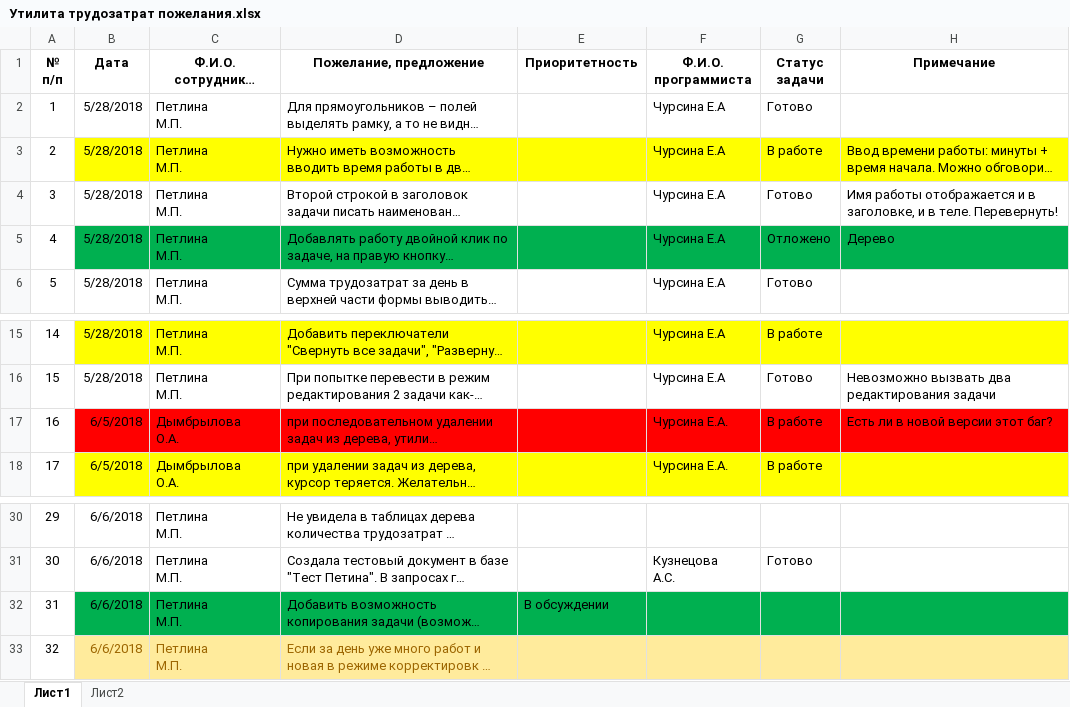
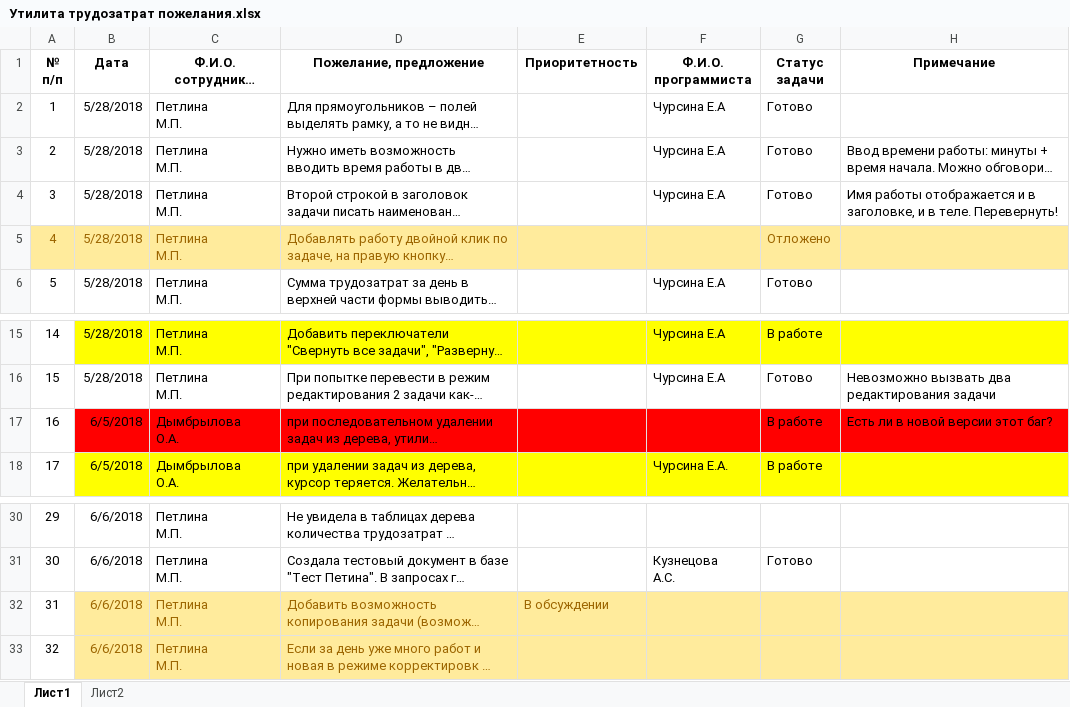
Before and after one commit to ASKYI/-staff-time, an Excel workbook: Утилита трудозатрат пожелания.xlsx, sheet Лист1, drawn as a sheet; only a part is shown, gaps mark what is left out; long unchanged cells end in …; values as stored, in another font and other column widths than the file's, no borders; the diff names each change by its address in the sheet, - before the commit and + after, or states it on an @@ line.

```diff
--- a/Утилита трудозатрат пожелания.xlsx (sheet Лист1)
+++ b/Утилита трудозатрат пожелания.xlsx (sheet Лист1)
-B3:H3 fill: #FFFF00
+B3:H3 fill: none
-G3 (Статус задачи): В работе
+G3 (Статус задачи): Готово
-A5:D5 text colour: black
+A5:D5 text colour: #9C6500
-A5 fill: none
+A5 fill: #FFEB9C
-B5:H5 fill: #00B050
+B5:H5 fill: #FFEB9C
-F5 (Ф.И.О. программиста): Чурсина Е.А
+F5 (Ф.И.О. программиста): (empty)
-G5 text colour: black
+G5 text colour: #9C6500
-H5 (Примечание): Дерево
+H5 (Примечание): (empty)
-F17 (Ф.И.О. программиста): Чурсина Е.А.
+F17 (Ф.И.О. программиста): (empty)
-B32:H32 fill: #00B050
+B32:H32 fill: #FFEB9C
-B32:E32 text colour: black
+B32:E32 text colour: #9C6500
```
Also changed, not shown: 5 other files.
